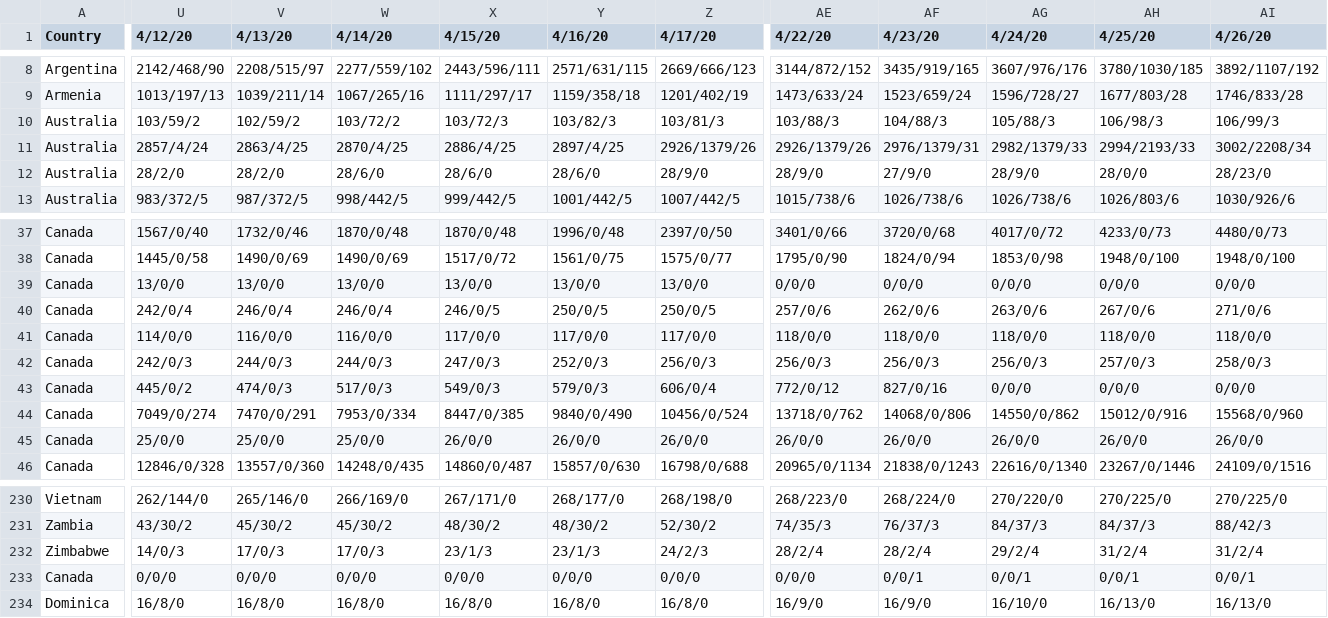
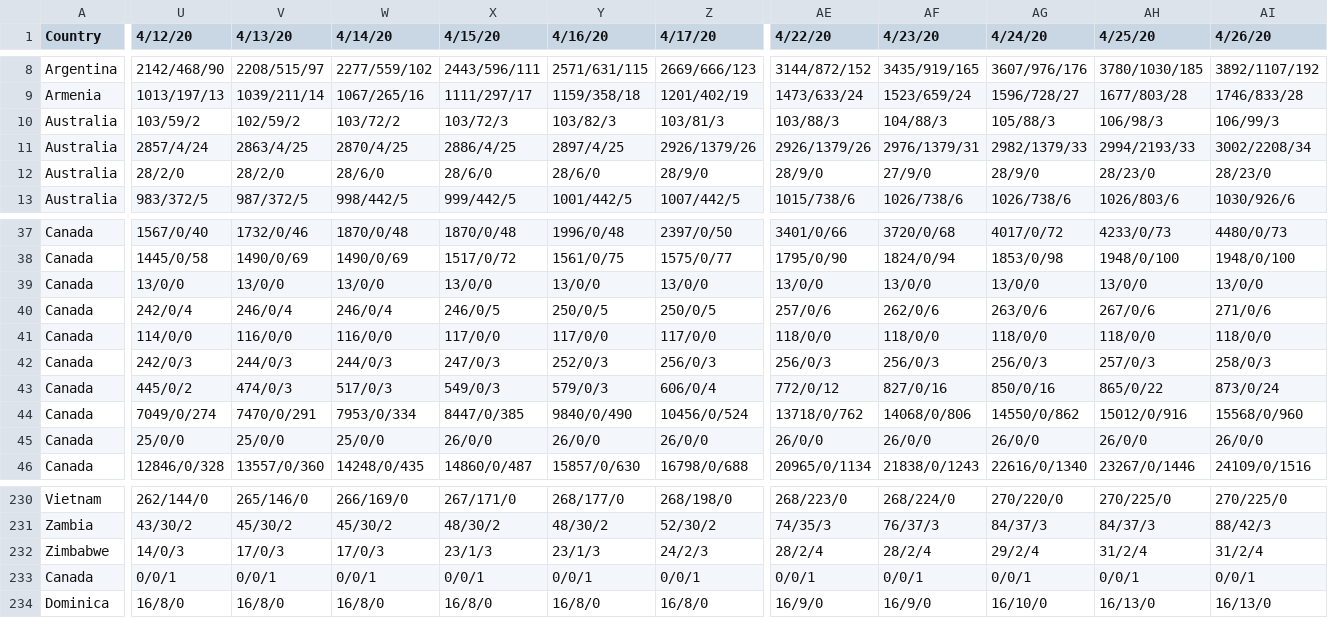
Before and after one commit to SailorMax/data, a CSV file: covid-19/31days_covid19_merged_global.csv, drawn as a sheet; only a part is shown, gaps mark what is left out; the diff covers the shown part only; the diff names each change by its address in the sheet, - before the commit and + after, or states it on an @@ line.

Commit message:
covid-19 data update

```diff
--- a/covid-19/31days_covid19_merged_global.csv
+++ b/covid-19/31days_covid19_merged_global.csv
-AH12 (4/25/20): 28/0/0
+AH12 (4/25/20): 28/23/0
-AE39 (4/22/20): 0/0/0
+AE39 (4/22/20): 13/0/0
-AF39 (4/23/20): 0/0/0
+AF39 (4/23/20): 13/0/0
-AG39 (4/24/20): 0/0/0
+AG39 (4/24/20): 13/0/0
-AH39 (4/25/20): 0/0/0
+AH39 (4/25/20): 13/0/0
-AI39 (4/26/20): 0/0/0
+AI39 (4/26/20): 13/0/0
-AG43 (4/24/20): 0/0/0
+AG43 (4/24/20): 850/0/16
-AH43 (4/25/20): 0/0/0
+AH43 (4/25/20): 865/0/22
-AI43 (4/26/20): 0/0/0
+AI43 (4/26/20): 873/0/24
-U233 (4/12/20): 0/0/0
+U233 (4/12/20): 0/0/1
-V233 (4/13/20): 0/0/0
+V233 (4/13/20): 0/0/1
-W233 (4/14/20): 0/0/0
+W233 (4/14/20): 0/0/1
-X233 (4/15/20): 0/0/0
+X233 (4/15/20): 0/0/1
-Y233 (4/16/20): 0/0/0
+Y233 (4/16/20): 0/0/1
-Z233 (4/17/20): 0/0/0
+Z233 (4/17/20): 0/0/1
-AE233 (4/22/20): 0/0/0
+AE233 (4/22/20): 0/0/1
```
Also changed, not shown: 4 edited cells elsewhere in this file, covid-19/time_series_covid19_confirmed_global.csv, covid-19/time_series_covid19_deaths_global.csv, 1 other file.
